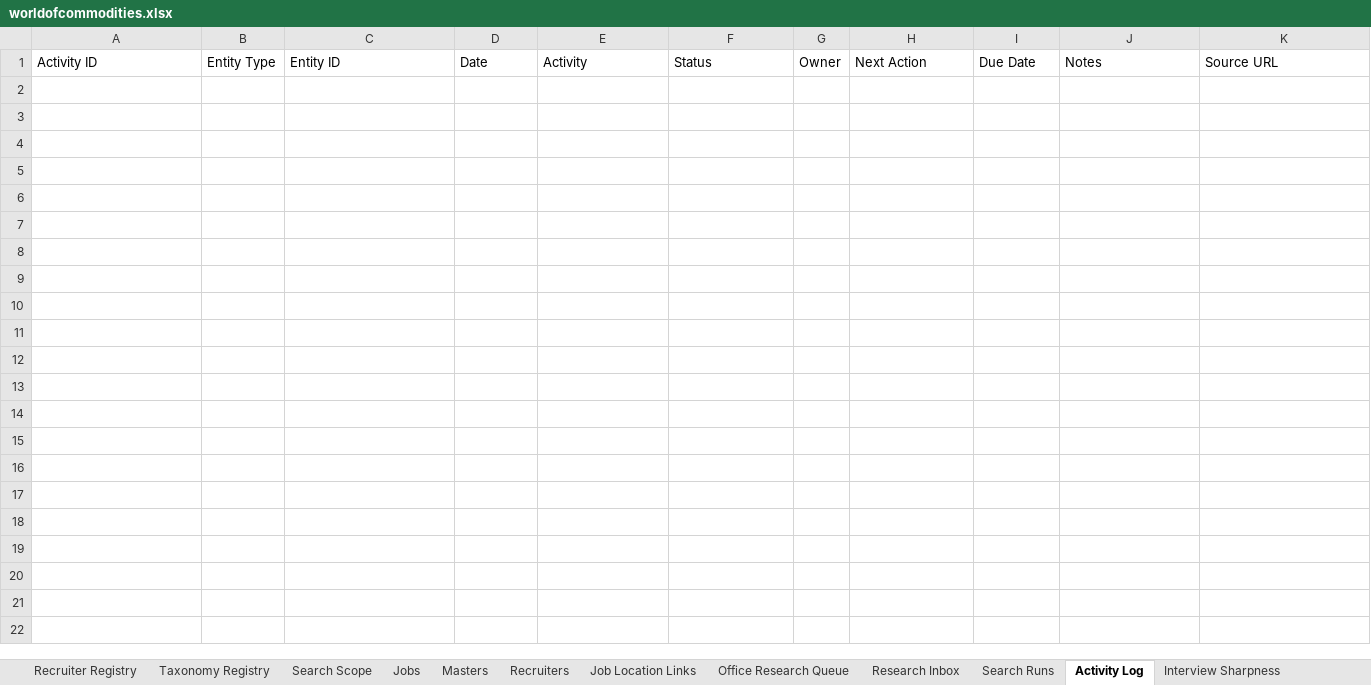
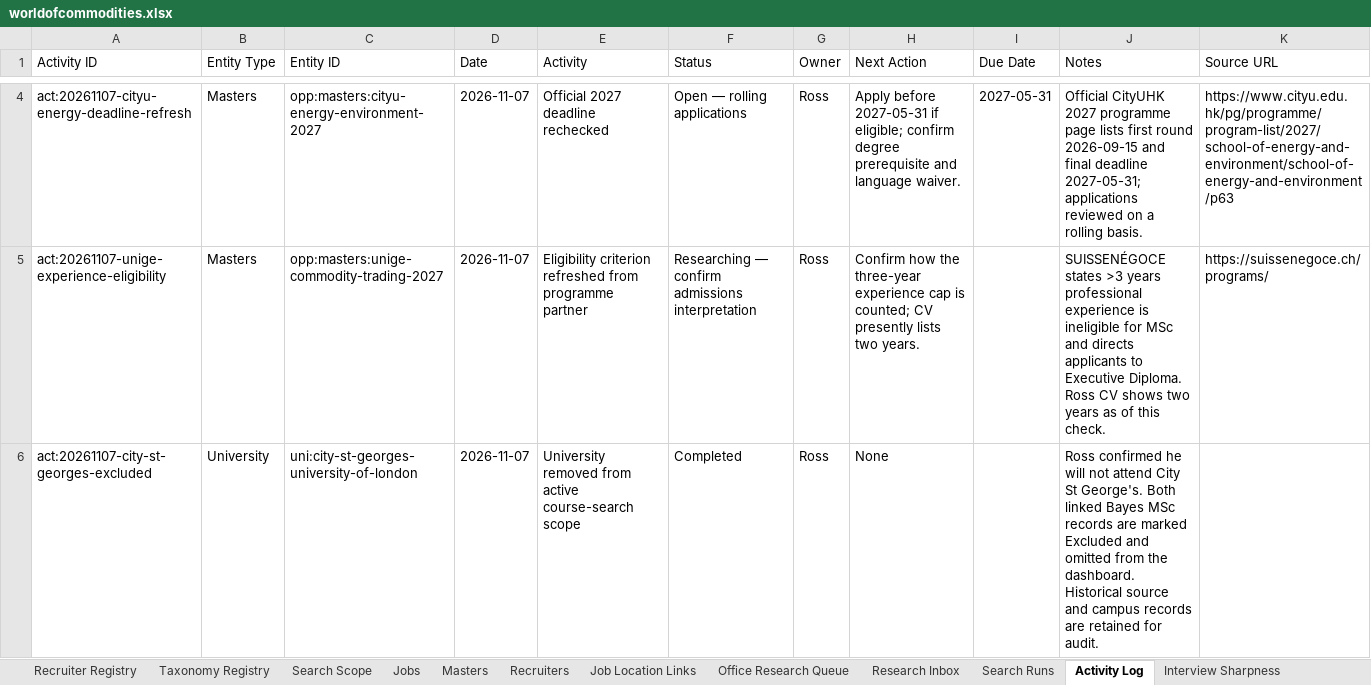
Before and after one commit to RZEdward/world-of-commodities, an Excel workbook: worldofcommodities.xlsx, sheet Activity Log, drawn as a sheet; only a part is shown, gaps mark what is left out; values as stored, in another font and other column widths than the file's, no borders; table styles not drawn; the diff covers the shown part only; the diff names each change by its address in the sheet, - before the commit and + after, or states it on an @@ line.

```diff
--- a/worldofcommodities.xlsx (sheet Activity Log)
+++ b/worldofcommodities.xlsx (sheet Activity Log)
+row 4: act:20261107-cityu-energy-deadline-refresh | Masters | opp:masters:cityu-energy-environment-2027 | 2026-11-07 | Official 2027 deadline rechecked | Open — rolling applications | Ross | Apply before 2027-05-31 if eligible; confirm degree prerequisite and language waiver. | 2027-05-31 | Official CityUHK 2027 programme page lists first round 2026-09-15 and final deadline 2027-05-31; applications reviewed on a rolling basis. | https://www.cityu.edu.hk/pg/programme/program-list/2027/school-of-energy-and-environment/school-of-energy-and-environment/p63
+row 5: act:20261107-unige-experience-eligibility | Masters | opp:masters:unige-commodity-trading-2027 | 2026-11-07 | Eligibility criterion refreshed from programme partner | Researching — confirm admissions interpretation | Ross | Confirm how the three-year experience cap is counted; CV presently lists two years. |  | SUISSENÉGOCE states >3 years professional experience is ineligible for MSc and directs applicants to Executive Diploma. Ross CV shows two years as of this check. | https://suissenegoce.ch/programs/
+row 6: act:20261107-city-st-georges-excluded | University | uni:city-st-georges-university-of-london | 2026-11-07 | University removed from active course-search scope | Completed | Ross | None |  | Ross confirmed he will not attend City St George's. Both linked Bayes MSc records are marked Excluded and omitted from the dashboard. Historical source and campus records are retained for audit.
```
Also changed, not shown: 2 added rows elsewhere in this sheet, sheet Company Rankings, sheet Jobs, sheet Search Coverage Log, sheet Company Registry, sheet Job Location Links, sheet Application Routes, 5 more sheets, 11 other files.
